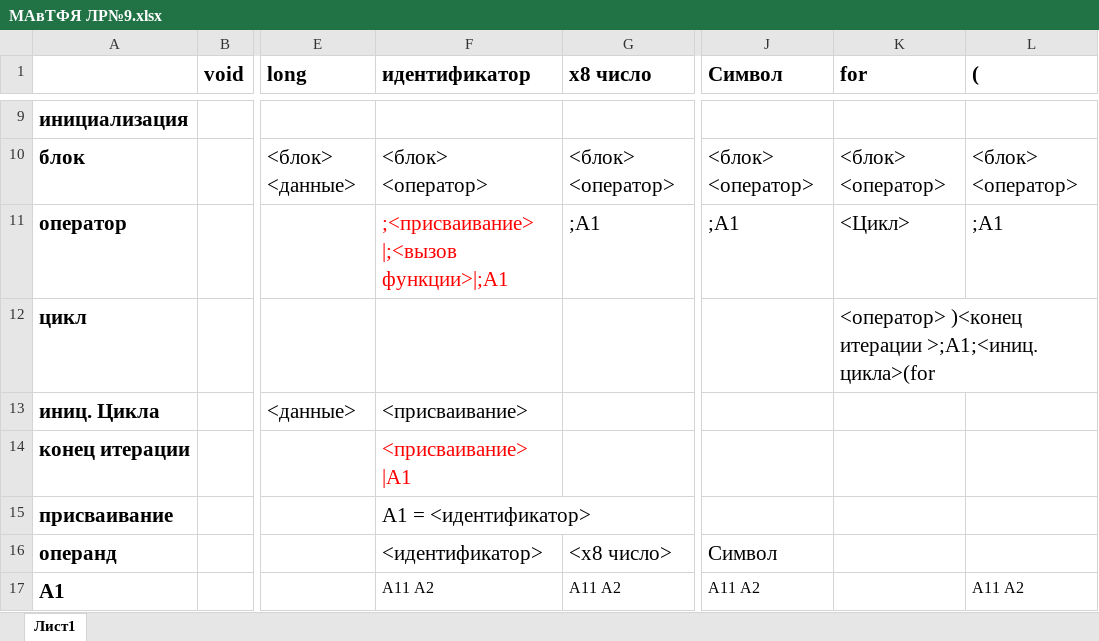
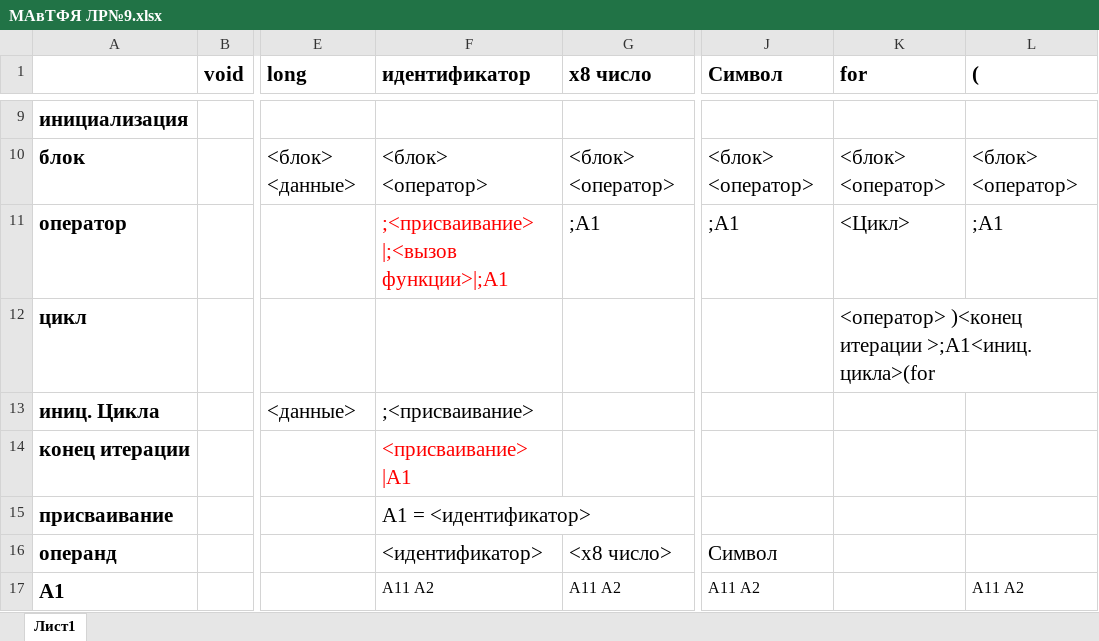
Before and after one commit to Poletayson/LanguagesMagistrate, an Excel workbook: Other/МАвТФЯ ЛР№9.xlsx, sheet Лист1, drawn as a sheet; only a part is shown, gaps mark what is left out; values as stored, in another font and other column widths than the file's, no borders; the diff names each change by its address in the sheet, - before the commit and + after, or states it on an @@ line.

Commit message:
Готовая ЛР№1
Исправлены ошибки в Инициализации цикла и Конце итерации. Наконец-то удалось победить проблемы с кодировкой: теперь все файлы в UTF-8, и кириллица выводится нормально

```diff
--- a/Other/МАвТФЯ ЛР№9.xlsx (sheet Лист1)
+++ b/Other/МАвТФЯ ЛР№9.xlsx (sheet Лист1)
-K12 (for): …)<конец итерации >;A1;<иниц. цикла>(for
+K12 (for): …)<конец итерации >;A1<иниц. цикла>(for
-F13 (идентификатор): <присваивание>
+F13 (идентификатор): ;<присваивание>
```
Also changed, not shown: 7 other files.
